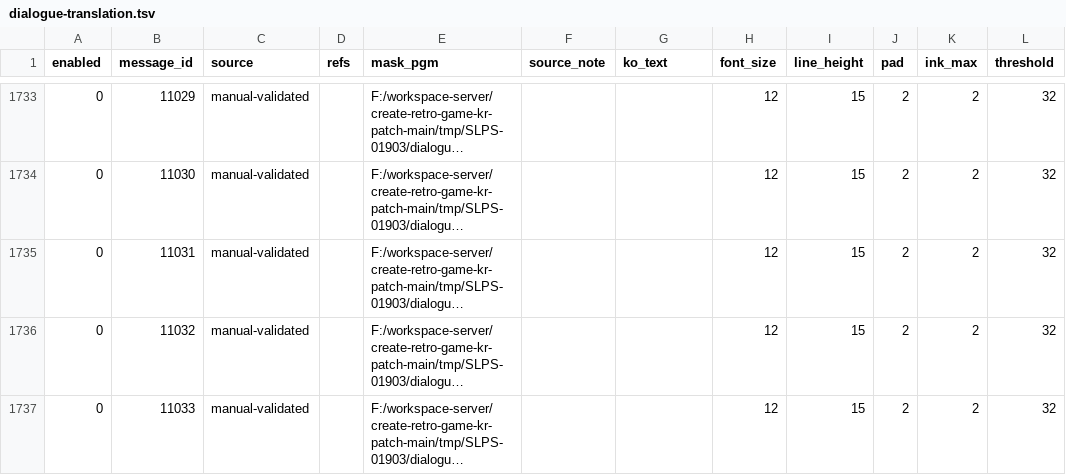
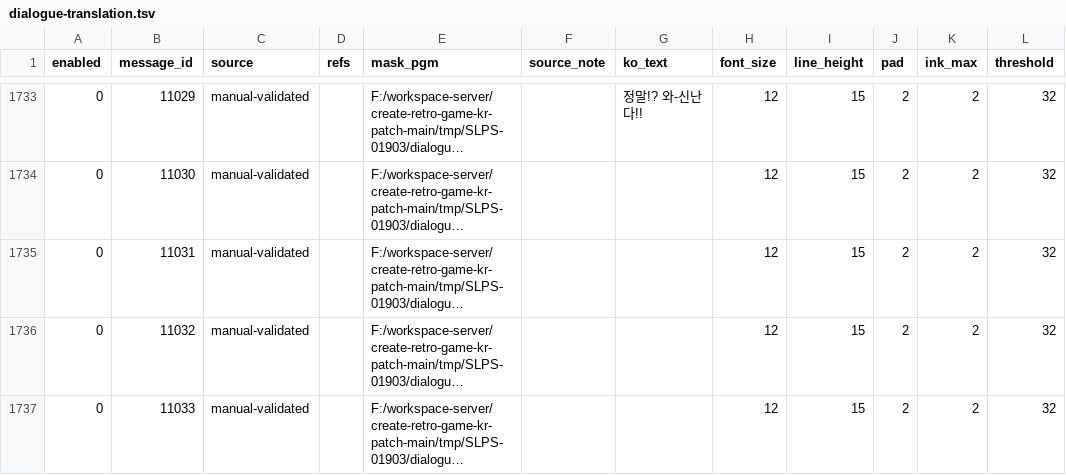
Before and after one commit to mmzz2-kuro/ft2-korean, a TSV file: trDatas/dialogue-workflow/dialogue-translation.tsv, drawn as a sheet; only a part is shown, gaps mark what is left out; long unchanged cells end in …; the diff covers the shown part only; the diff names each change by its address in the sheet, - before the commit and + after, or states it on an @@ line.

```diff
--- a/trDatas/dialogue-workflow/dialogue-translation.tsv
+++ b/trDatas/dialogue-workflow/dialogue-translation.tsv
-G1733 (ko_text): (empty)
+G1733 (ko_text): 정말!? 와-신난다!!
```
Also changed, not shown: 27 edited cells elsewhere in this file, 2 other files.
